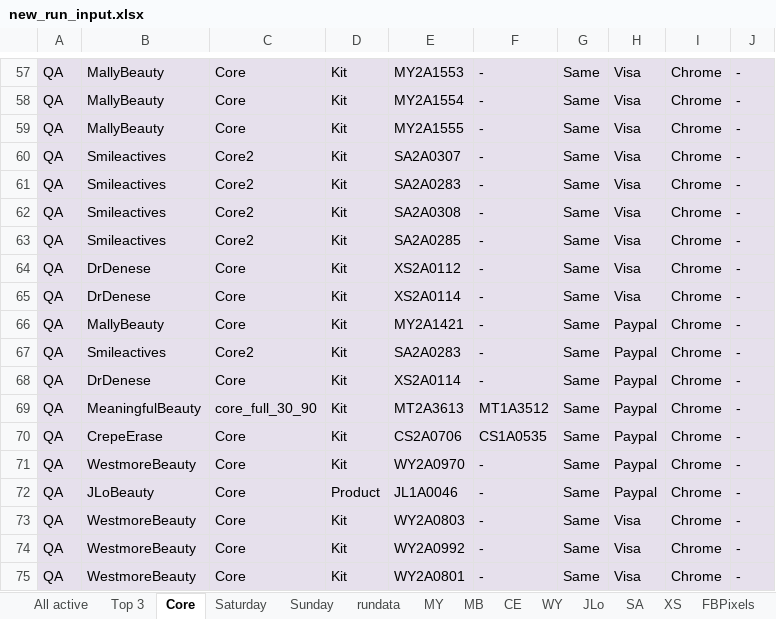
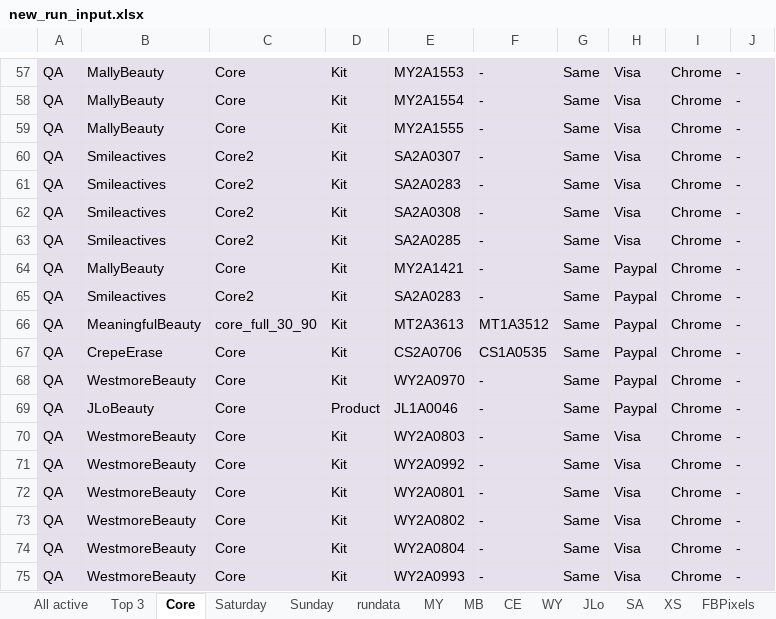
Before and after one commit to Bharathi28/gr_optimization, an Excel workbook: gr_optimization/Input_Output/BuyflowValidation/new_run_input.xlsx, sheet Core, drawn as a sheet; only a part is shown, gaps mark what is left out; the shorter side is filled out with more unchanged rows; values as stored, in another font and other column widths than the file's, no borders; the diff names each change by its address in the sheet, - before the commit and + after, or states it on an @@ line.

```diff
--- a/gr_optimization/Input_Output/BuyflowValidation/new_run_input.xlsx (sheet Core)
+++ b/gr_optimization/Input_Output/BuyflowValidation/new_run_input.xlsx (sheet Core)
-row 64: QA | DrDenese | Core | Kit | XS2A0112 | - | Same | Visa | Chrome | -
-row 65: QA | DrDenese | Core | Kit | XS2A0114 | - | Same | Visa | Chrome | -
-row 68: QA | DrDenese | Core | Kit | XS2A0114 | - | Same | Paypal | Chrome | -
```
Also changed, not shown: sheet WY, sheet rundata, sheet MY, sheet JLo, sheet SA, sheet Saturday, 6 more sheets, 4 other files.
